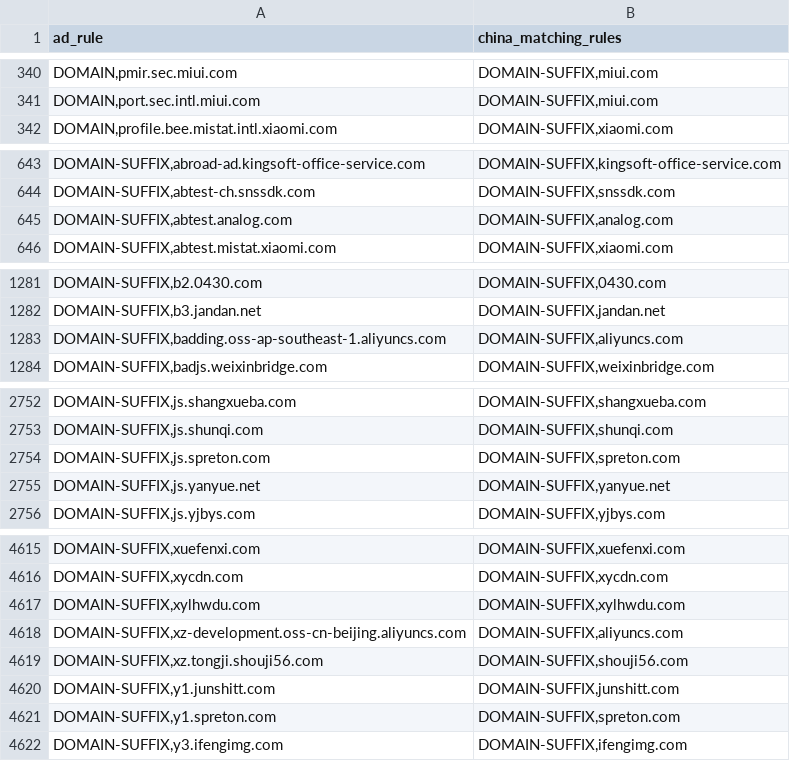
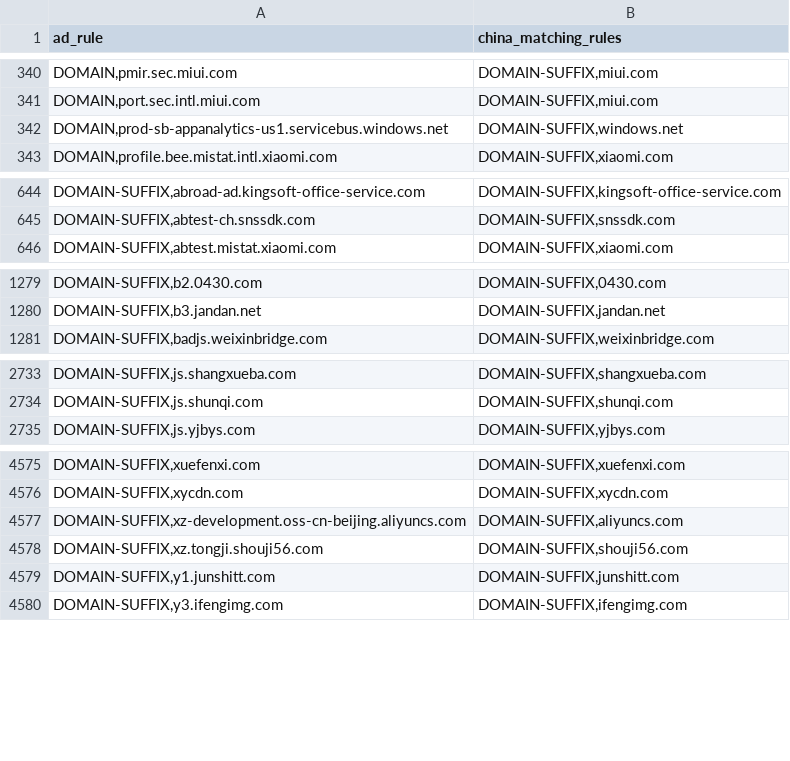
Before and after one commit to master-zen/Net-Link, a CSV file: data/reports/rule_coverage_overlaps.csv, drawn as a sheet; only a part is shown, gaps mark what is left out; the diff covers the shown part only.

```diff
--- a/data/reports/rule_coverage_overlaps.csv
+++ b/data/reports/rule_coverage_overlaps.csv
@@ -341,2 +341,3 @@ ad_rule,china_matching_rules
 "DOMAIN,port.sec.intl.miui.com","DOMAIN-SUFFIX,miui.com"
+"DOMAIN,prod-sb-appanalytics-us1.servicebus.windows.net","DOMAIN-SUFFIX,windows.net"
 "DOMAIN,profile.bee.mistat.intl.xiaomi.com","DOMAIN-SUFFIX,xiaomi.com"
@@ -644,3 +645,2 @@ ad_rule,china_matching_rules
 "DOMAIN-SUFFIX,abtest-ch.snssdk.com","DOMAIN-SUFFIX,snssdk.com"
-"DOMAIN-SUFFIX,abtest.analog.com","DOMAIN-SUFFIX,analog.com"
 "DOMAIN-SUFFIX,abtest.mistat.xiaomi.com","DOMAIN-SUFFIX,xiaomi.com"
@@ -1282,3 +1280,2 @@ ad_rule,china_matching_rules
 "DOMAIN-SUFFIX,b3.jandan.net","DOMAIN-SUFFIX,jandan.net"
-"DOMAIN-SUFFIX,badding.oss-ap-southeast-1.aliyuncs.com","DOMAIN-SUFFIX,aliyuncs.com"
 "DOMAIN-SUFFIX,badjs.weixinbridge.com","DOMAIN-SUFFIX,weixinbridge.com"
@@ -2753,4 +2734,2 @@ ad_rule,china_matching_rules
 "DOMAIN-SUFFIX,js.shunqi.com","DOMAIN-SUFFIX,shunqi.com"
-"DOMAIN-SUFFIX,js.spreton.com","DOMAIN-SUFFIX,spreton.com"
-"DOMAIN-SUFFIX,js.yanyue.net","DOMAIN-SUFFIX,yanyue.net"
 "DOMAIN-SUFFIX,js.yjbys.com","DOMAIN-SUFFIX,yjbys.com"
@@ -4616,3 +4576,2 @@ ad_rule,china_matching_rules
 "DOMAIN-SUFFIX,xycdn.com","DOMAIN-SUFFIX,xycdn.com"
-"DOMAIN-SUFFIX,xylhwdu.com","DOMAIN-SUFFIX,xylhwdu.com"
 "DOMAIN-SUFFIX,xz-development.oss-cn-beijing.aliyuncs.com","DOMAIN-SUFFIX,aliyuncs.com"
@@ -4620,3 +4579,2 @@ ad_rule,china_matching_rules
 "DOMAIN-SUFFIX,y1.junshitt.com","DOMAIN-SUFFIX,junshitt.com"
-"DOMAIN-SUFFIX,y1.spreton.com","DOMAIN-SUFFIX,spreton.com"
 "DOMAIN-SUFFIX,y3.ifengimg.com","DOMAIN-SUFFIX,ifengimg.com"
```
Also changed, not shown: 2 added rows and 40 removed rows elsewhere in this file, 4 other files.
